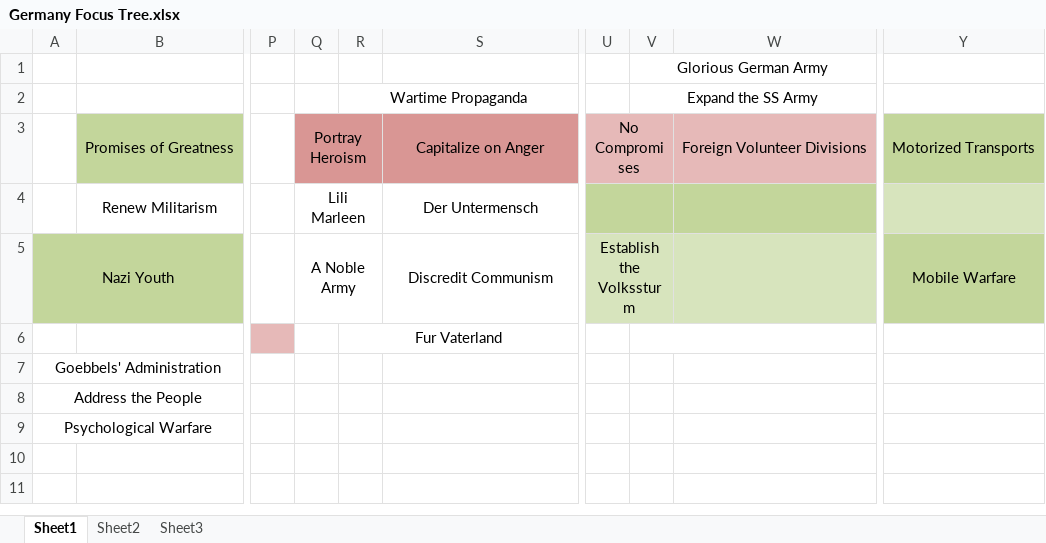
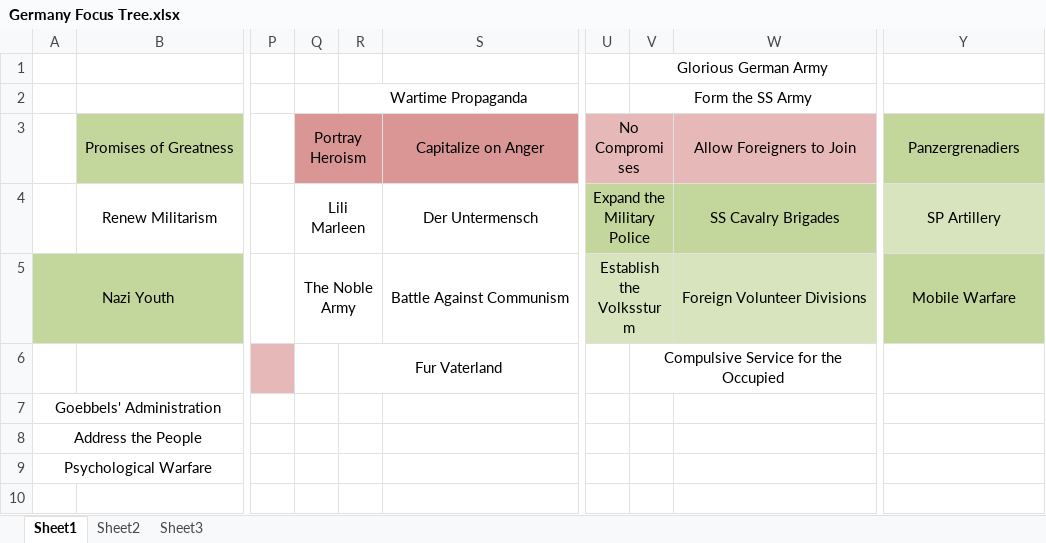
Before and after one commit to DraculaNation/timesofsorrow, an Excel workbook: plans/Germany Focus Tree.xlsx, sheet Sheet1, drawn as a sheet; only a part is shown, gaps mark what is left out; values as stored, in another font and other column widths than the file's, no borders; the diff names each change by its address in the sheet, - before the commit and + after, or states it on an @@ line.

Commit message:
slovenia and germany focus tree things

```diff
--- a/plans/Germany Focus Tree.xlsx (sheet Sheet1)
+++ b/plans/Germany Focus Tree.xlsx (sheet Sheet1)
-V2: Expand the SS Army
+V2: Form the SS Army
-W3: Foreign Volunteer Divisions
+W3: Allow Foreigners to Join
-Y3: Motorized Transports
+Y3: Panzergrenadiers
-U4: (empty)
+U4: Expand the Military Police
-W4: (empty)
+W4: SS Cavalry Brigades
-Y4: (empty)
+Y4: SP Artillery
-Q5: A Noble Army
+Q5: The Noble Army
-S5: Discredit Communism
+S5: Battle Against Communism
-W5: (empty)
+W5: Foreign Volunteer Divisions
-V6: (empty)
+V6: Compulsive Service for the Occupied
```
Also changed, not shown: 8 other files.
